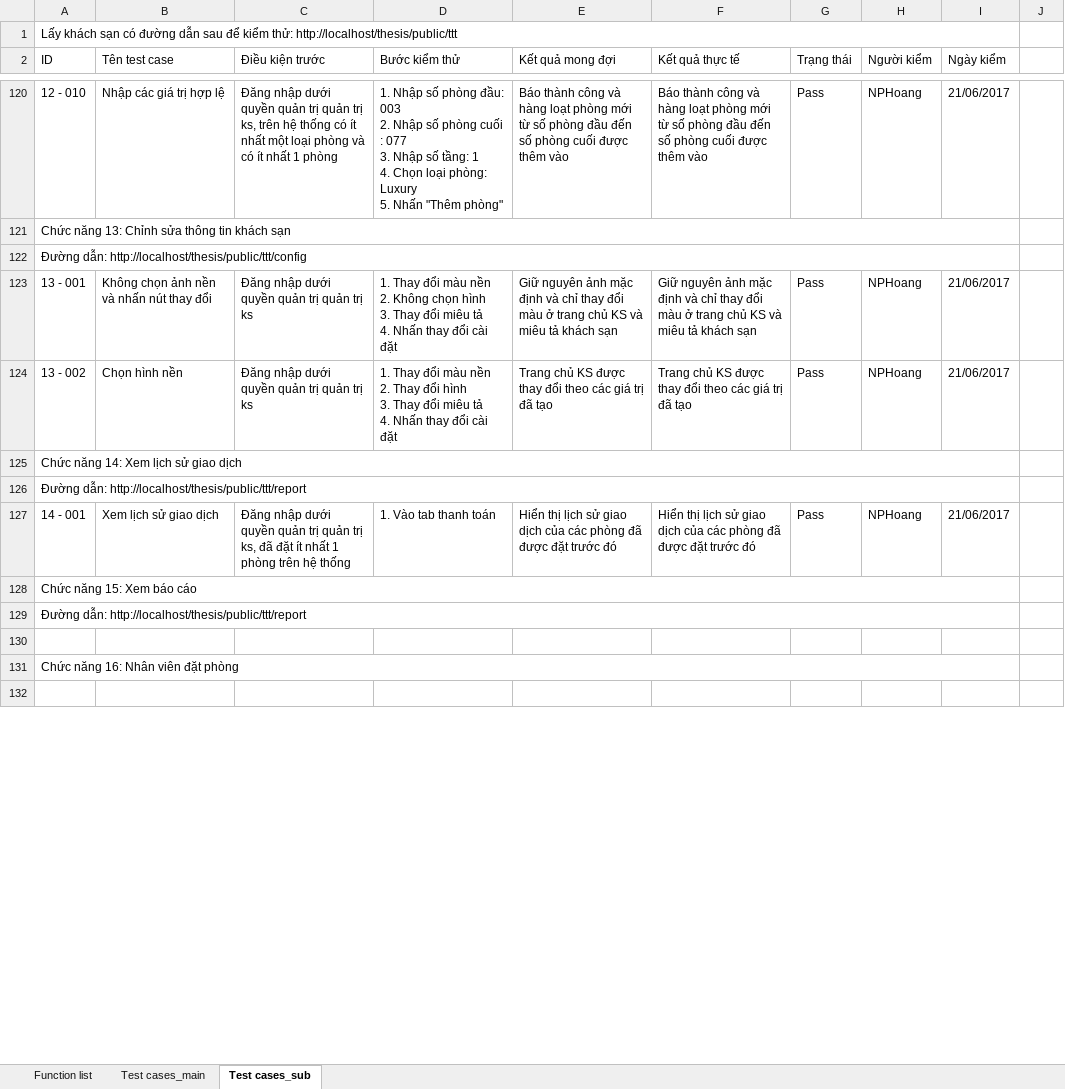
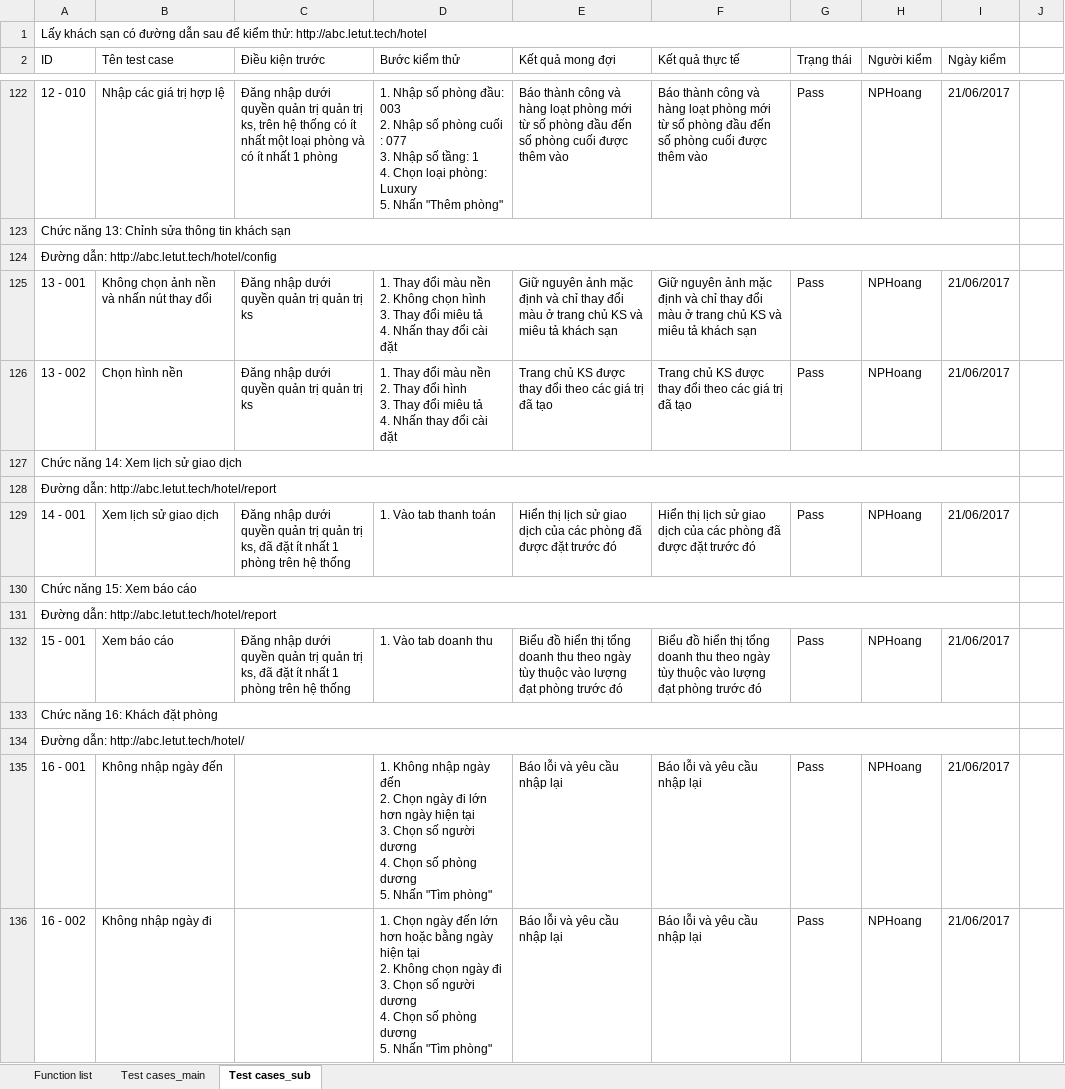
Before and after one commit to hoang2101/THESIS, an Excel workbook: 4_testing/BTCN02_Test cases_Template.xlsx, sheet Test cases_sub, drawn as a sheet; only a part is shown, gaps mark what is left out; values as stored, in another font and other column widths than the file's, no cell formats; addresses are those after the commit; ↵ is a line break in a cell; the diff covers the shown part only; the diff names each change by its address in the sheet, - before the commit and + after, or states it on an @@ line.

Commit message:
test case

```diff
--- a/4_testing/BTCN02_Test cases_Template.xlsx (sheet Test cases_sub)
+++ b/4_testing/BTCN02_Test cases_Template.xlsx (sheet Test cases_sub)
-A1 (ID): …kiểm thử: http://localhost/thesis/public/ttt
+A1 (ID): …kiểm thử: http://abc.letut.tech/hotel
-A124 (ID): Đường dẫn: http://localhost/thesis/public/ttt/config
+A124 (ID): Đường dẫn: http://abc.letut.tech/hotel/config
-A128 (ID): Đường dẫn: http://localhost/thesis/public/ttt/report
+A128 (ID): Đường dẫn: http://abc.letut.tech/hotel/report
-A131 (ID): Đường dẫn: http://localhost/thesis/public/ttt/report
+A131 (ID): Đường dẫn: http://abc.letut.tech/hotel/report
-row 132: (empty)
+row 132: 15 - 001 | Xem báo cáo | Đăng nhập dưới quyền quản trị quản trị ks, đã đặt ít nhất 1 phòng trên hệ thống | 1. Vào tab doanh thu | Biểu đồ hiển thị tổng doanh thu theo ngày tùy thuộc vào lượng đạt phòng trước đó | Biểu đồ hiển thị tổng doanh thu theo ngày tùy thuộc vào lượng đạt phòng trước đó | Pass | NPHoang | 21/06/2017
-A133 (ID): Chức năng 16: Nhân viên đặt phòng
+A133 (ID): Chức năng 16: Khách đặt phòng
-A134 (ID): (empty)
+A134 (ID): Đường dẫn: http://abc.letut.tech/hotel/
+A134:I134 merged
+row 135: 16 - 001 | Không nhập ngày đến |  | 1. Không nhập ngày đến ↵ 2. Chọn ngày đi lớn hơn ngày hiện tại ↵ 3. Chọn số người dương ↵ 4. Chọn số phòng dương ↵ 5. Nhấn "Tìm phòng" | Báo lỗi và yêu cầu nhập lại | Báo lỗi và yêu cầu nhập lại | Pass | NPHoang | 21/06/2017
+row 136: 16 - 002 | Không nhập ngày đi |  | 1. Chọn ngày đến lớn hơn hoặc bằng ngày hiện tại ↵ 2. Không chọn ngày đi ↵ 3. Chọn số người dương ↵ 4. Chọn số phòng dương ↵ 5. Nhấn "Tìm phòng" | Báo lỗi và yêu cầu nhập lại | Báo lỗi và yêu cầu nhập lại | Pass | NPHoang | 21/06/2017
```
Also changed, not shown: 55 added rows, 44 edited cells and merged cells elsewhere in this sheet, sheet Test cases_main, sheet Function list, cell formats.
